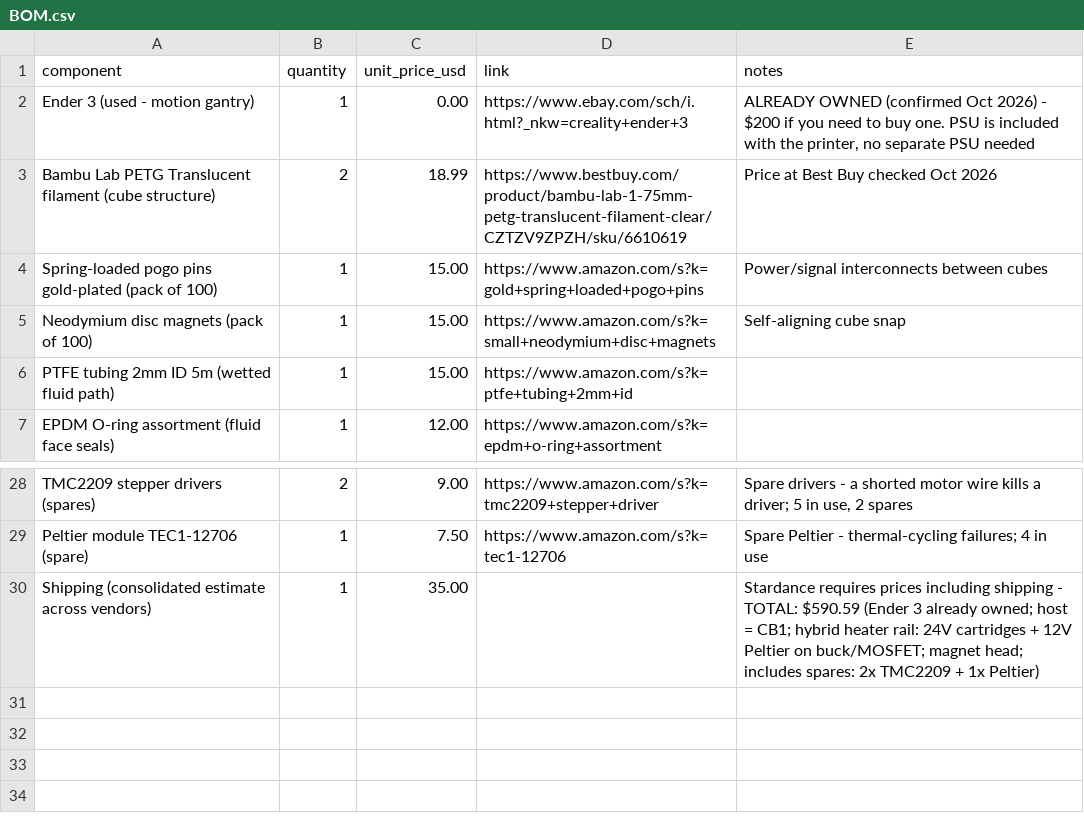
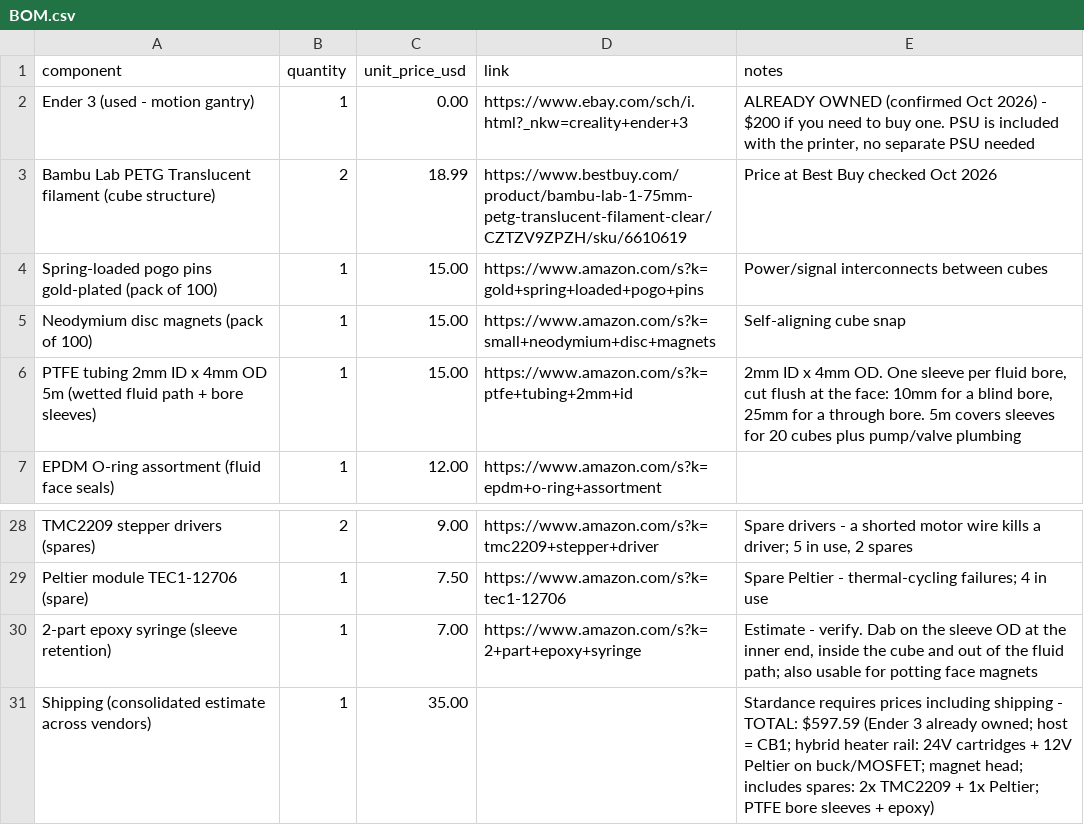
Before and after one commit to whosthedoctor/Open-Source-Chemical-Reactor, a CSV file: BOM.csv, drawn as a sheet; only a part is shown, gaps mark what is left out.

Commit message:
BOM: specify PTFE tube 2x4mm for bore sleeves, add 2-part epoxy retention; total $597.59

```diff
--- a/BOM.csv
+++ b/BOM.csv
@@ -5,3 +5,3 @@ Spring-loaded pogo pins gold-plated (pack of 100),1,15.00,https://www.amazon.com
 Neodymium disc magnets (pack of 100),1,15.00,https://www.amazon.com/s?k=small+neodymium+disc+magnets,Self-aligning cube snap
-PTFE tubing 2mm ID 5m (wetted fluid path),1,15.00,https://www.amazon.com/s?k=ptfe+tubing+2mm+id,
+PTFE tubing 2mm ID x 4mm OD 5m (wetted fluid path + bore sleeves),1,15.00,https://www.amazon.com/s?k=ptfe+tubing+2mm+id,"2mm ID x 4mm OD. One sleeve per fluid bore, cut flush at the face: 10mm for a blind bore, 25mm for a through bore. 5m covers sleeves for 20 cubes plus pump/valve plumbing"
 EPDM O-ring assortment (fluid face seals),1,12.00,https://www.amazon.com/s?k=epdm+o-ring+assortment,
@@ -29,2 +29,3 @@ TMC2209 stepper drivers (spares),2,9.00,https://www.amazon.com/s?k=tmc2209+stepp
 Peltier module TEC1-12706 (spare),1,7.50,https://www.amazon.com/s?k=tec1-12706,Spare Peltier - thermal-cycling failures; 4 in use
-Shipping (consolidated estimate across vendors),1,35.00,,Stardance requires prices including shipping - TOTAL: $590.59 (Ender 3 already owned; host = CB1; hybrid heater rail: 24V cartridges + 12V Peltier on buck/MOSFET; magnet head; includes spares: 2x TMC2209 + 1x Peltier)
+2-part epoxy syringe (sleeve retention),1,7.00,https://www.amazon.com/s?k=2+part+epoxy+syringe,"Estimate - verify. Dab on the sleeve OD at the inner end, inside the cube and out of the fluid path; also usable for potting face magnets"
+Shipping (consolidated estimate across vendors),1,35.00,,Stardance requires prices including shipping - TOTAL: $597.59 (Ender 3 already owned; host = CB1; hybrid heater rail: 24V cartridges + 12V Peltier on buck/MOSFET; magnet head; includes spares: 2x TMC2209 + 1x Peltier; PTFE bore sleeves + epoxy)
```
